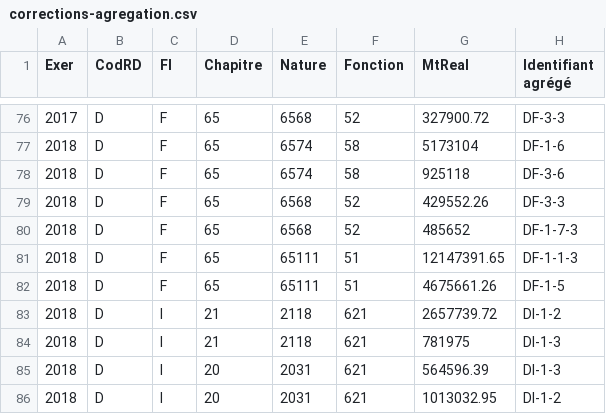
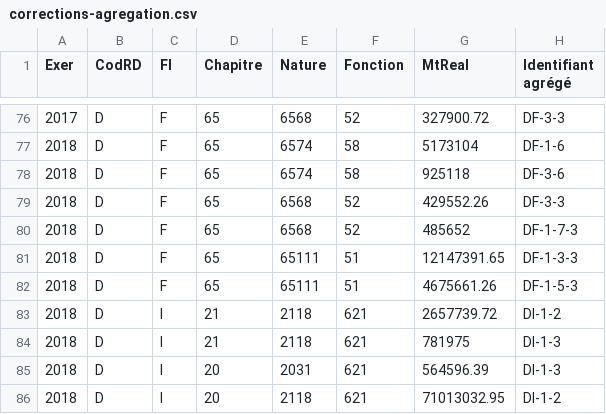
Before and after one commit to datalocale/dataviz-finances-gironde, a CSV file: data/finances/corrections-agregation.csv, drawn as a sheet; only a part is shown, gaps mark what is left out; the diff covers the shown part only.

Commit message:
mise à jour

```diff
--- a/data/finances/corrections-agregation.csv
+++ b/data/finances/corrections-agregation.csv
@@ -80,4 +80,4 @@ Exer,CodRD,FI,Chapitre,Nature,Fonction,MtReal,Identifiant agrégé
 2018,D,F,65,6568,52,485652,DF-1-7-3
-2018,D,F,65,65111,51,12147391.65,DF-1-1-3
-2018,D,F,65,65111,51,4675661.26,DF-1-5
+2018,D,F,65,65111,51,12147391.65,DF-1-3-3
+2018,D,F,65,65111,51,4675661.26,DF-1-5-3
 2018,D,I,21,2118,621,2657739.72,DI-1-2
@@ -85,2 +85,2 @@ Exer,CodRD,FI,Chapitre,Nature,Fonction,MtReal,Identifiant agrégé
 2018,D,I,20,2031,621,564596.39,DI-1-3
-2018,D,I,20,2031,621,1013032.95,DI-1-2
+2018,D,I,20,2118,621,71013032.95,DI-1-2
```
Also changed, not shown: 43 moved rows elsewhere in this file.
